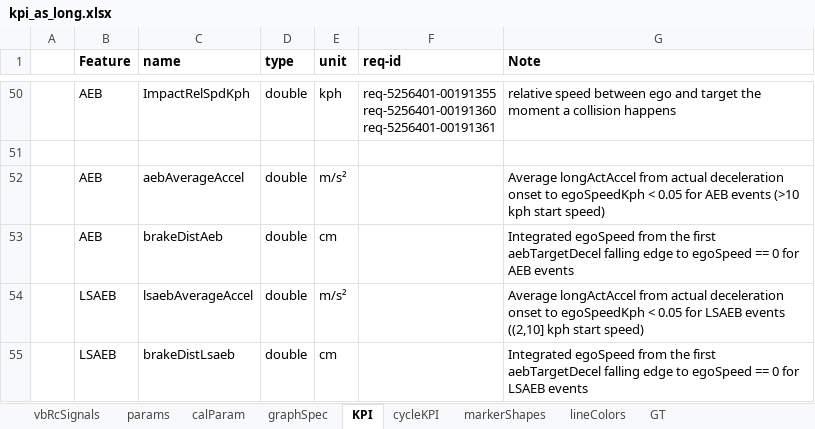
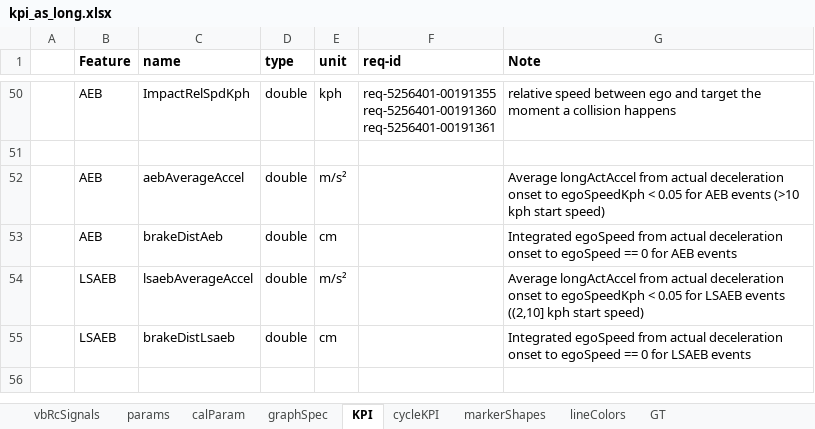
Before and after one commit to codeFarmerJack/AEB_KPI_Project, an Excel workbook: src/config/kpi_as_long.xlsx, sheet KPI, drawn as a sheet; only a part is shown, gaps mark what is left out; values as stored, in another font and other column widths than the file's, no borders; the diff names each change by its address in the sheet, - before the commit and + after, or states it on an @@ line.

Commit message:
Start brake distance at actual decel onset

```diff
--- a/src/config/kpi_as_long.xlsx (sheet KPI)
+++ b/src/config/kpi_as_long.xlsx (sheet KPI)
-G53 (Note): …egoSpeed from the first aebTargetDecel falling edge to egoSpeed…
+G53 (Note): …egoSpeed from actual deceleration onset to egoSpeed…
-G55 (Note): …egoSpeed from the first aebTargetDecel falling edge to egoSpeed…
+G55 (Note): …egoSpeed from actual deceleration onset to egoSpeed…
```
Also changed, not shown: 4 other files.
